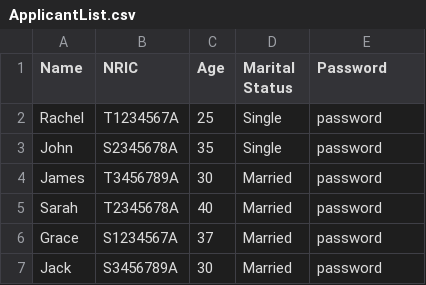
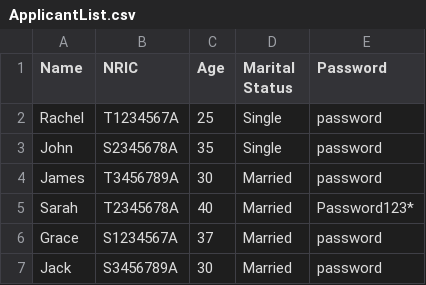
Before and after one commit to Shadowblazer93/SC2002-BTO-Project, a CSV file: src/database/ApplicantList.csv, drawn as a sheet.

```diff
--- a/src/database/ApplicantList.csv
+++ b/src/database/ApplicantList.csv
@@ -4,3 +4,3 @@ Name,NRIC,Age,Marital Status,Password
 "James","T3456789A",30,"Married","password"
-"Sarah","T2345678A",40,"Married","password"
+"Sarah","T2345678A",40,"Married","Password123*"
 "Grace","S1234567A",37,"Married","password"
```
Also changed, not shown: src/database/ProjectList.csv, 1 other file.
